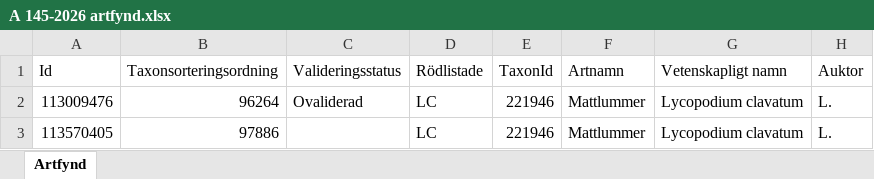
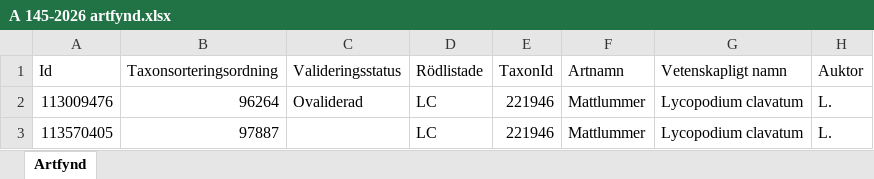
Before and after one commit to klasma/Logging_1275, an Excel workbook: artfynd/A 145-2026 artfynd.xlsx, sheet Artfynd, drawn as a sheet; only a part is shown; values as stored, in another font and other column widths than the file's, no borders; the diff names each change by its address in the sheet, - before the commit and + after, or states it on an @@ line.

```diff
--- a/artfynd/A 145-2026 artfynd.xlsx (sheet Artfynd)
+++ b/artfynd/A 145-2026 artfynd.xlsx (sheet Artfynd)
-B3 (Taxonsorteringsordning): 97886
+B3 (Taxonsorteringsordning): 97887
```
Also changed, not shown: artfynd/A 32842-2024 artfynd.xlsx, artfynd/A 36700-2025 artfynd.xlsx, 19 other files.
